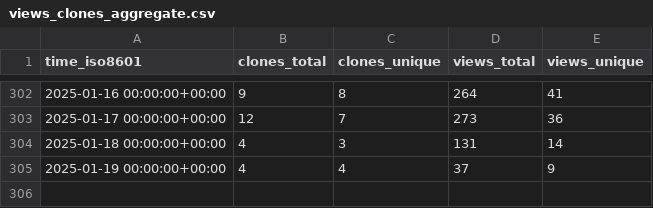
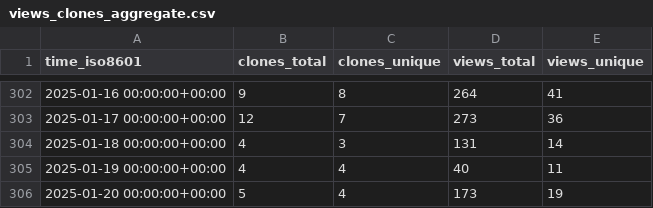
Before and after one commit to mgduda/MPAS-Model-stats, a CSV file: MPAS-Dev/MPAS-Model/ghrs-data/views_clones_aggregate.csv, drawn as a sheet; only a part is shown, gaps mark what is left out.

```diff
--- a/MPAS-Dev/MPAS-Model/ghrs-data/views_clones_aggregate.csv
+++ b/MPAS-Dev/MPAS-Model/ghrs-data/views_clones_aggregate.csv
@@ -304,2 +304,3 @@ time_iso8601,clones_total,clones_unique,views_total,views_unique
 2025-01-18 00:00:00+00:00,4,3,131,14
-2025-01-19 00:00:00+00:00,4,4,37,9
+2025-01-19 00:00:00+00:00,4,4,40,11
+2025-01-20 00:00:00+00:00,5,4,173,19
```
Also changed, not shown: 1 other file.
